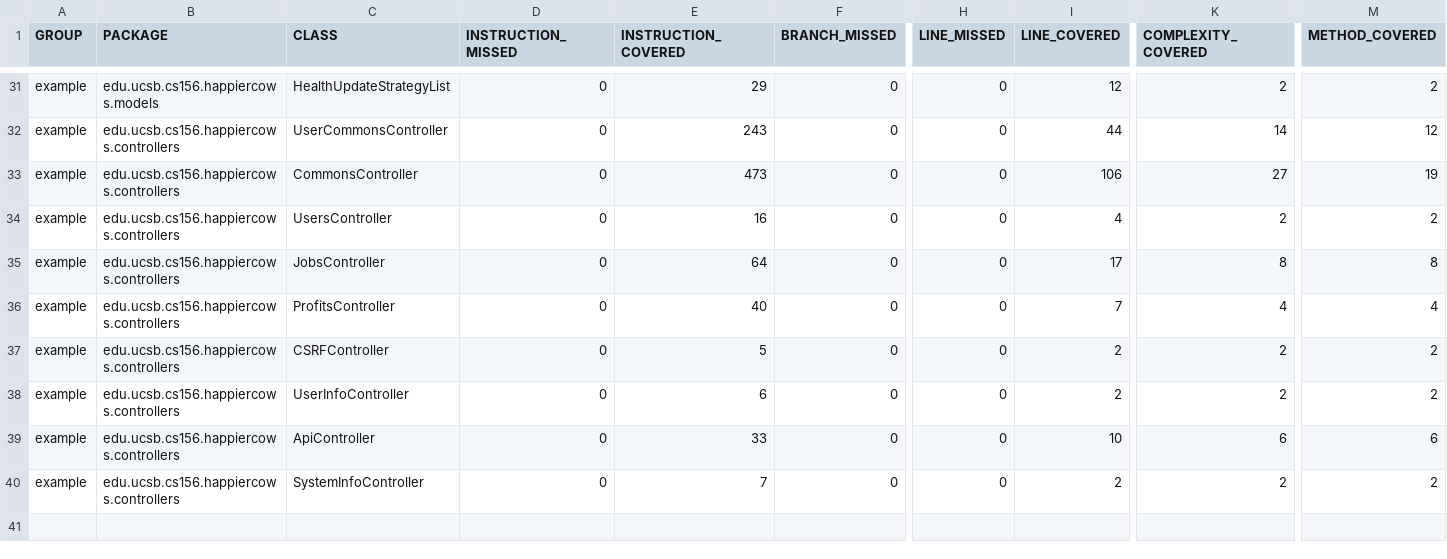
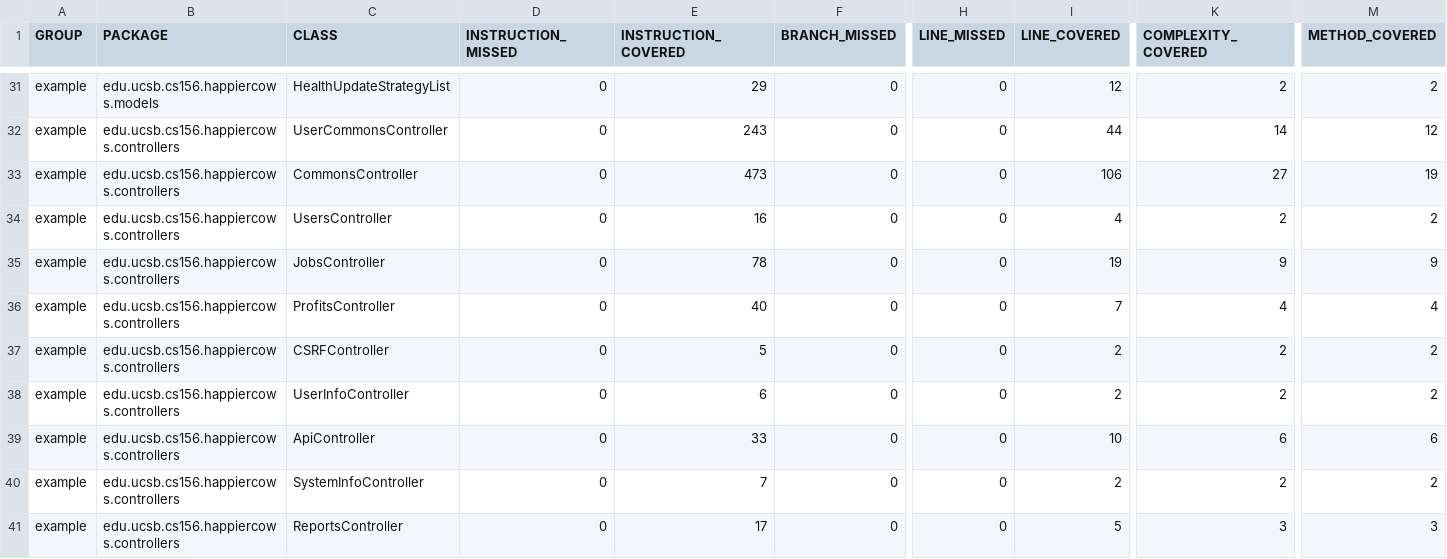
Before and after one commit to ucsb-cs156/proj-happycows, a CSV file: jacoco/jacoco.csv, drawn as a sheet; only a part is shown, gaps mark what is left out; rows hold the shown columns only; the diff names each change by its address in the sheet, - before the commit and + after, or states it on an @@ line.

Commit message:
Deploying to gh-pages from @ ucsb-cs156/proj-happycows@59e0755f83c64c88dc5d5707aa92fcb8e3815062 🚀

```diff
--- a/jacoco/jacoco.csv
+++ b/jacoco/jacoco.csv
-E35 (INSTRUCTION_COVERED): 64
+E35 (INSTRUCTION_COVERED): 78
-I35 (LINE_COVERED): 17
+I35 (LINE_COVERED): 19
-K35 (COMPLEXITY_COVERED): 8
+K35 (COMPLEXITY_COVERED): 9
-M35 (METHOD_COVERED): 8
+M35 (METHOD_COVERED): 9
+row 41: example | edu.ucsb.cs156.happiercows.controllers | ReportsController | 0 | 17 | 0 | 0 | 5 | 3 | 3
```
Also changed, not shown: 18 other files.
